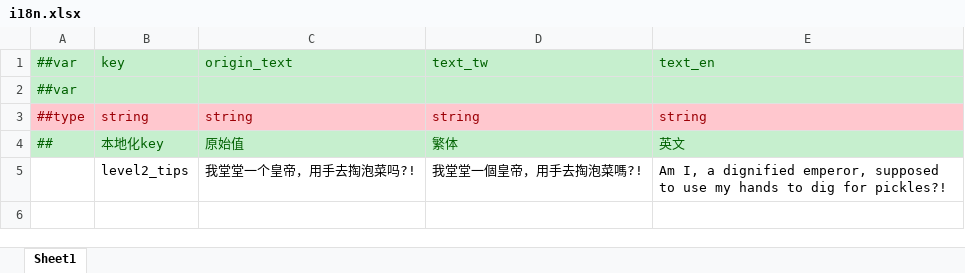
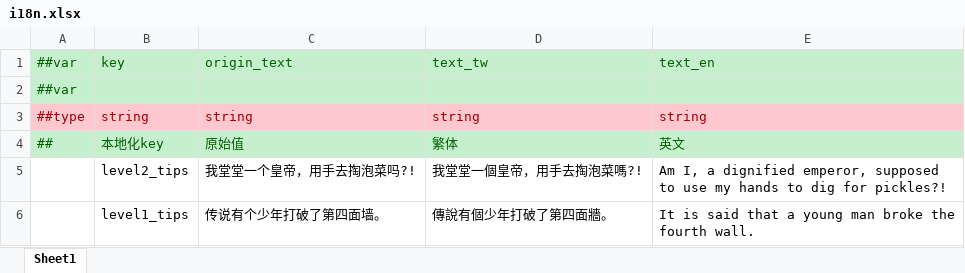
Before and after one commit to sladeByZsl/nanboguan, an Excel workbook: Configs/GameConfig/Datas/i18n.xlsx, sheet Sheet1, drawn as a sheet; values as stored, in another font and other column widths than the file's, no borders; the diff names each change by its address in the sheet, - before the commit and + after, or states it on an @@ line.

```diff
--- a/Configs/GameConfig/Datas/i18n.xlsx (sheet Sheet1)
+++ b/Configs/GameConfig/Datas/i18n.xlsx (sheet Sheet1)
+row 6:  | level1_tips | 传说有个少年打破了第四面墙。 | 傳說有個少年打破了第四面牆。 | It is said that a young man broke the fourth wall.
```
Also changed, not shown: Configs/GameConfig/Datas/item.xlsx, 37 other files.
